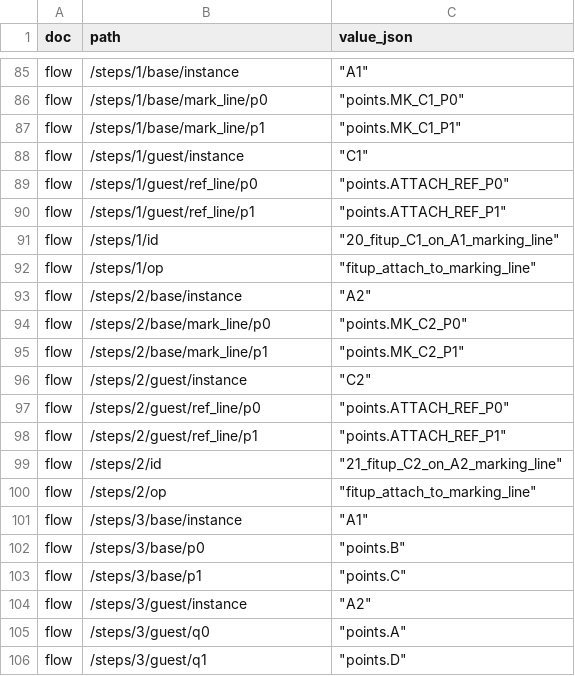
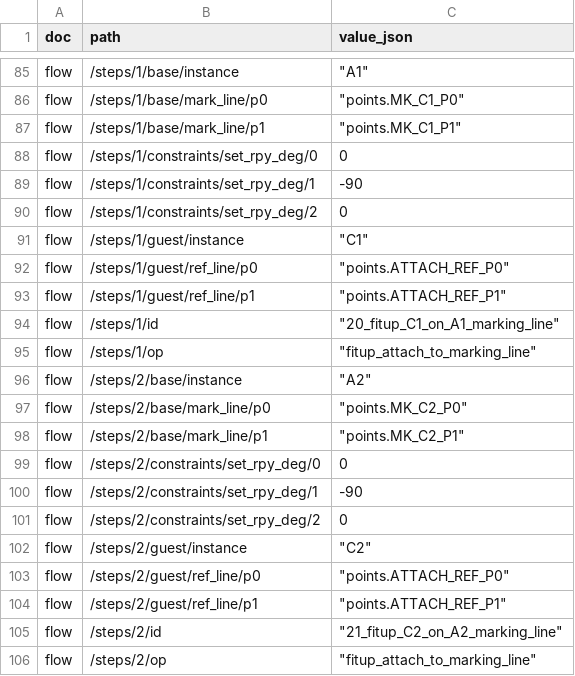
Before and after one commit to shu-t-code/SoV, a CSV file: data/model_onefile_buttpair_with_fillet_attach.csv, drawn as a sheet; only a part is shown, gaps mark what is left out; the shorter side is filled out with more unchanged rows; the diff names each change by its address in the sheet, - before the commit and + after, or states it on an @@ line.

Commit message:
Support set_rpy_deg in marking-line attach and restore C standing constraints

```diff
--- a/data/model_onefile_buttpair_with_fillet_attach.csv
+++ b/data/model_onefile_buttpair_with_fillet_attach.csv
+row 88: flow | /steps/1/constraints/set_rpy_deg/0 | 0
+row 89: flow | /steps/1/constraints/set_rpy_deg/1 | -90
+row 90: flow | /steps/1/constraints/set_rpy_deg/2 | 0
+row 99: flow | /steps/2/constraints/set_rpy_deg/0 | 0
+row 100: flow | /steps/2/constraints/set_rpy_deg/1 | -90
+row 101: flow | /steps/2/constraints/set_rpy_deg/2 | 0
```
Also changed, not shown: 2 other files.
